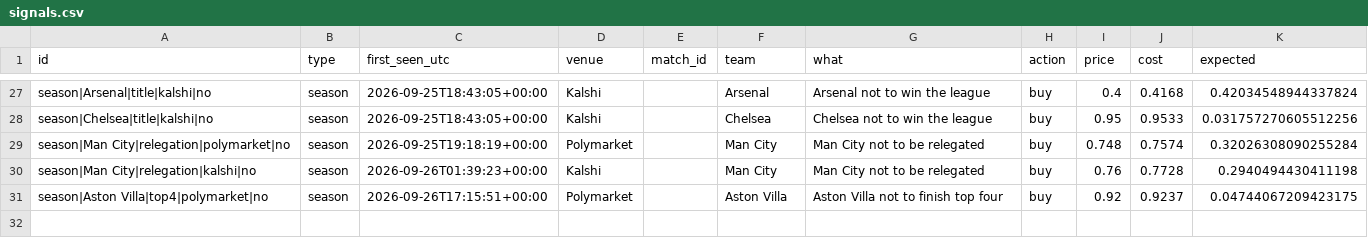
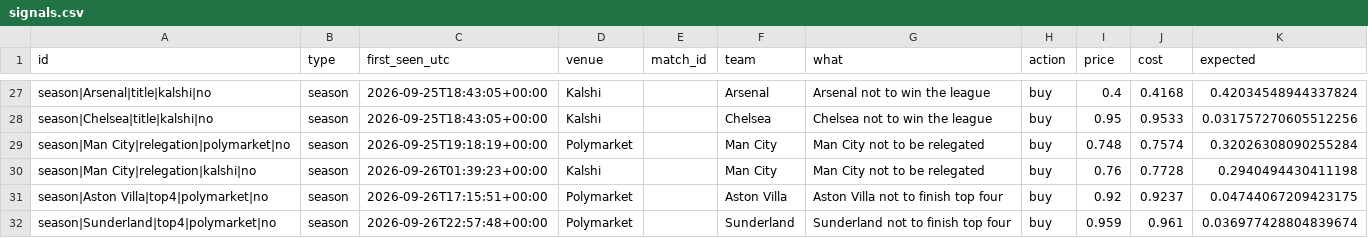
Before and after one commit to mahmedken/betting-analytics, a CSV file: data/ledger/signals.csv, drawn as a sheet; only a part is shown, gaps mark what is left out.

```diff
--- a/data/ledger/signals.csv
+++ b/data/ledger/signals.csv
@@ -31 +31,2 @@ season|Man City|relegation|kalshi|no,season,2026-09-26T01:39:23+00:00,Kalshi,,Ma
 season|Aston Villa|top4|polymarket|no,season,2026-09-26T17:15:51+00:00,Polymarket,,Aston Villa,Aston Villa not to finish top four,buy,0.92,0.9237,0.04744067209423175
+season|Sunderland|top4|polymarket|no,season,2026-09-26T22:57:48+00:00,Polymarket,,Sunderland,Sunderland not to finish top four,buy,0.959,0.961,0.036977428804839674
```
Also changed, not shown: data/ledger/afcon_predictions.csv, data/ledger/predictions.csv, 9 other files.
